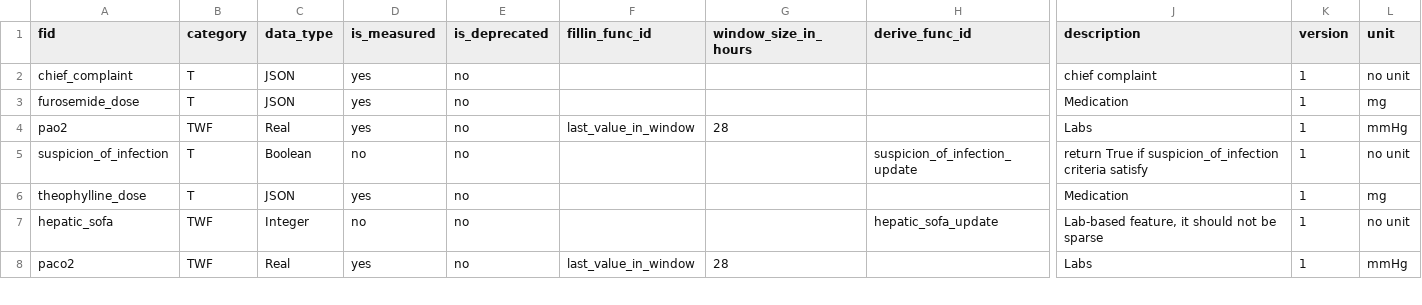
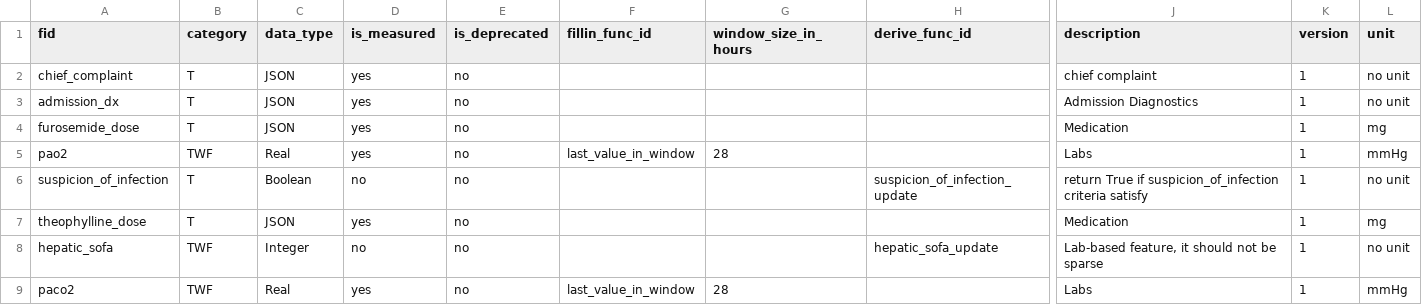
Before and after one commit to cloud-cds/cds-stack, a CSV file: db/dw/CDM_Feature.csv, drawn as a sheet; only a part is shown, gaps mark what is left out; rows hold the shown columns only; the diff names each change by its address in the sheet, - before the commit and + after, or states it on an @@ line.

Commit message:
Admission Dx

```diff
--- a/db/dw/CDM_Feature.csv
+++ b/db/dw/CDM_Feature.csv
+row 3: admission_dx | T | JSON | yes | no |  |  |  | Admission Diagnostics | 1 | no unit
```
Also changed, not shown: 3 other files.
